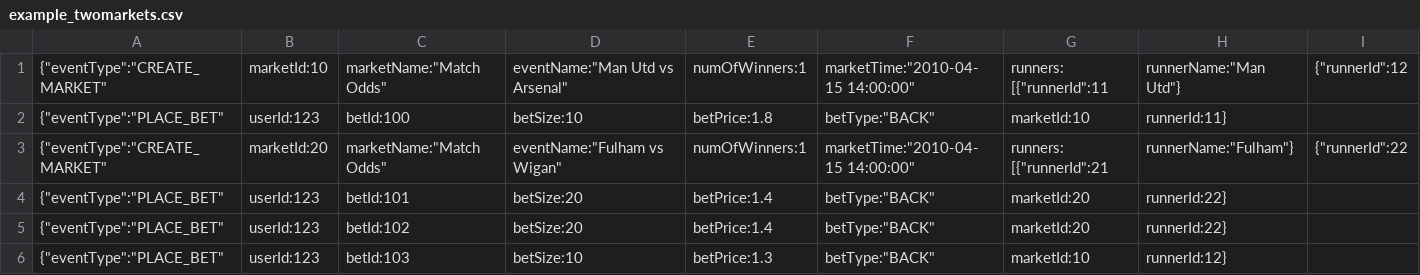
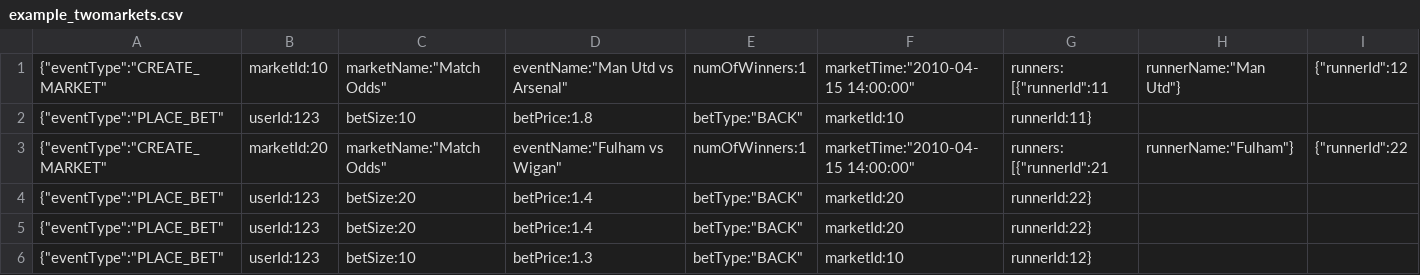
Before and after one commit to danielkorzekwa/betting-ai, a CSV file: market-simulator/src/main/assembly/dist/marketdata/example_twomarkets.csv, drawn as a sheet; only a part is shown; the diff names each change by its address in the sheet, - before the commit and + after, or states it on an @@ line.

Commit message:
Issue 41:	Support CANCEL_BETS event - Betex.cancelBets() - adding more unit tests. - Removing userId and betId from market events.

```diff
--- a/market-simulator/src/main/assembly/dist/marketdata/example_twomarkets.csv
+++ b/market-simulator/src/main/assembly/dist/marketdata/example_twomarkets.csv
-C2: betId:100
+C2: betSize:10
-D2: betSize:10
+D2: betPrice:1.8
-E2: betPrice:1.8
+E2: betType:"BACK"
-F2: betType:"BACK"
+F2: marketId:10
-G2: marketId:10
+G2: runnerId:11}
-H2: runnerId:11}
+H2: (empty)
-C4: betId:101
+C4: betSize:20
-D4:D5: betSize:20
+D4:D5: betPrice:1.4
-E4:E5: betPrice:1.4
+E4:E5: betType:"BACK"
-F4:F5: betType:"BACK"
+F4:F5: marketId:20
-G4:G5: marketId:20
+G4:G5: runnerId:22}
-H4:H5: runnerId:22}
+H4:H5: (empty)
-C5: betId:102
+C5: betSize:20
-C6: betId:103
+C6: betSize:10
-D6: betSize:10
+D6: betPrice:1.3
-E6: betPrice:1.3
+E6: betType:"BACK"
-F6: betType:"BACK"
+F6: marketId:10
-G6: marketId:10
+G6: runnerId:12}
-H6: runnerId:12}
+H6: (empty)
```
Also changed, not shown: market-simulator/src/main/assembly/dist/marketdata/example_onemarket.csv, 11 other files.
